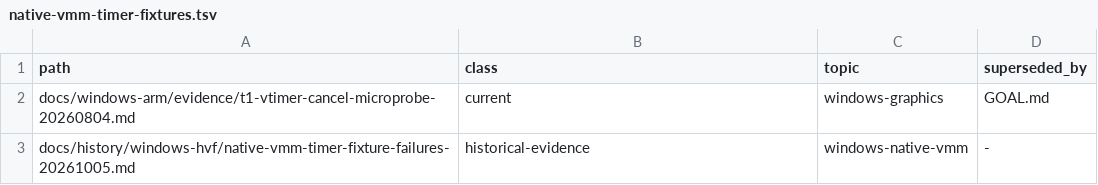
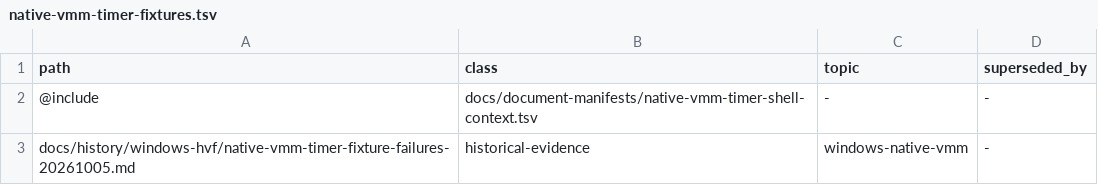
Before and after one commit to Ketchio-dev/bridgevm, a TSV file: docs/document-manifests/native-vmm-timer-fixtures.tsv, drawn as a sheet; removed rows and columns are numbered as before the commit, all else as after; the diff names each change by its address in the sheet, - before the commit and + after, or states it on an @@ line.

```diff
--- a/docs/document-manifests/native-vmm-timer-fixtures.tsv
+++ b/docs/document-manifests/native-vmm-timer-fixtures.tsv
-row 2: docs/windows-arm/evidence/t1-vtimer-cancel-microprobe-20260804.md | current | windows-graphics | GOAL.md
+row 2: @include | docs/document-manifests/native-vmm-timer-shell-context.tsv | - | -
```
Also changed, not shown: scripts/refactor-budgets.tsv, 2 other files.
